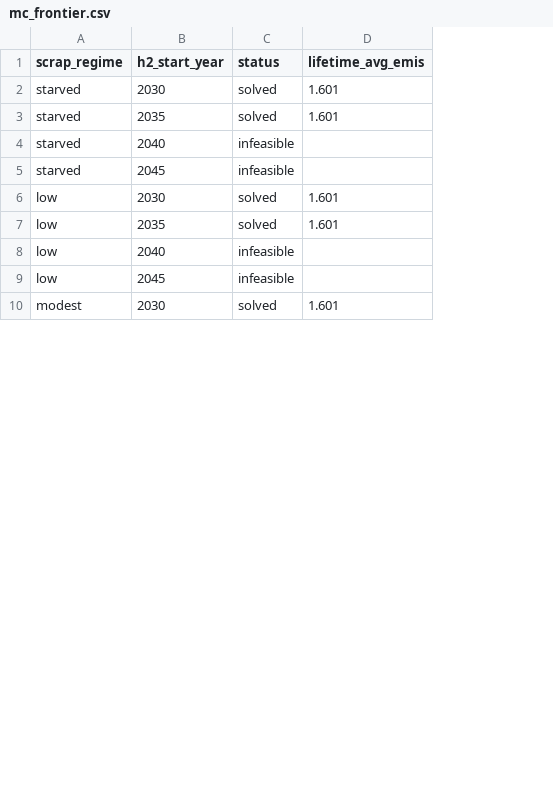
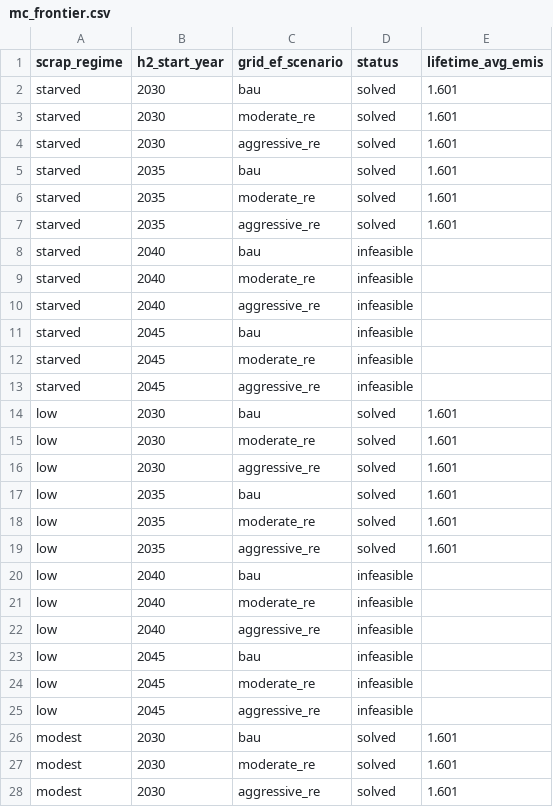
Before and after one commit to sudharshan-saranathan/steel-mip, a CSV file: mc_frontier.csv, drawn as a sheet; only a part is shown; addresses are those after the commit; the diff covers the shown part only; the diff names each change by its address in the sheet, - before the commit and + after, or states it on an @@ line.

```diff
--- a/mc_frontier.csv
+++ b/mc_frontier.csv
+column C (grid_ef_scenario), row 2: bau; rows 7-8: aggressive_re | bau; rows 13-14: aggressive_re | bau; rows 19-20: aggressive_re | bau; rows 25-26: aggressive_re | bau
+row 3: starved | 2030 | moderate_re | solved | 1.601
+row 4: starved | 2030 | aggressive_re | solved | 1.601
+row 5: starved | 2035 | bau | solved | 1.601
+row 6: starved | 2035 | moderate_re | solved | 1.601
+row 9: starved | 2040 | moderate_re | infeasible
+row 10: starved | 2040 | aggressive_re | infeasible
+row 11: starved | 2045 | bau | infeasible
+row 12: starved | 2045 | moderate_re | infeasible
+row 15: low | 2030 | moderate_re | solved | 1.601
+row 16: low | 2030 | aggressive_re | solved | 1.601
+row 17: low | 2035 | bau | solved | 1.601
+row 18: low | 2035 | moderate_re | solved | 1.601
+row 21: low | 2040 | moderate_re | infeasible
+row 22: low | 2040 | aggressive_re | infeasible
+row 23: low | 2045 | bau | infeasible
+row 24: low | 2045 | moderate_re | infeasible
+row 27: modest | 2030 | moderate_re | solved | 1.601
+row 28: modest | 2030 | aggressive_re | solved | 1.601
```
Also changed, not shown: 14 added rows elsewhere in this file, 8 other files.
